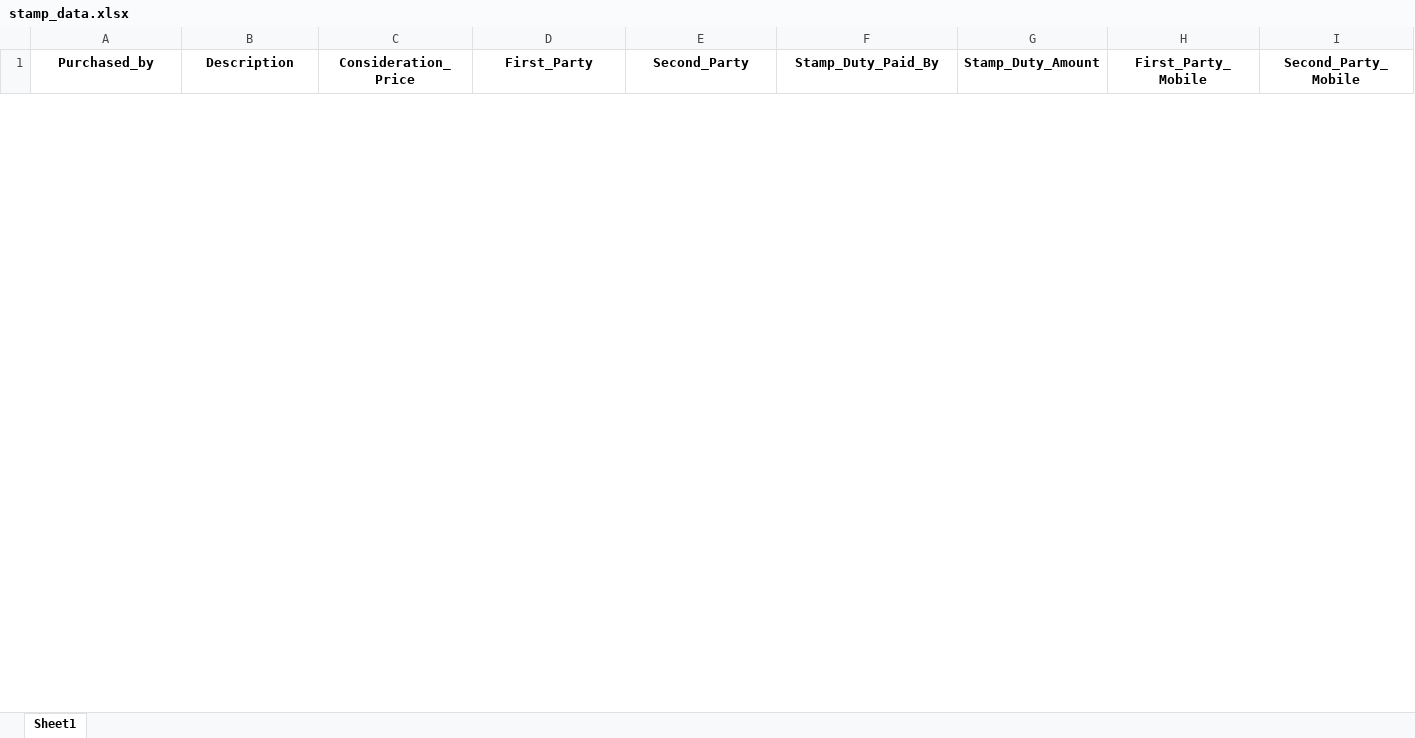
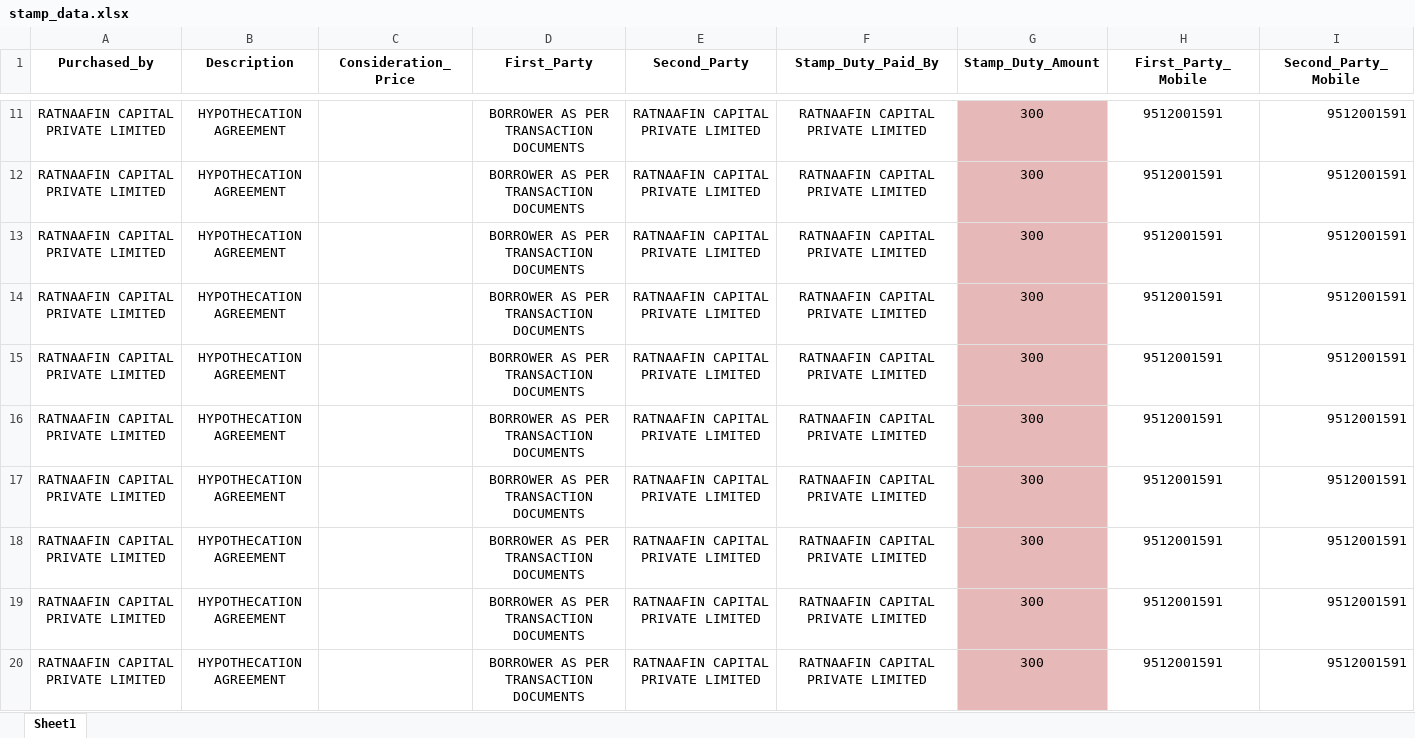
Before and after one commit to kamilsolanki99/pyextension_app, an Excel workbook: dist/stamp_data.xlsx, sheet Sheet1, drawn as a sheet; only a part is shown, gaps mark what is left out; values as stored, in another font and other column widths than the file's, no borders; the diff covers the shown part only; the diff names each change by its address in the sheet, - before the commit and + after, or states it on an @@ line.

```diff
--- a/dist/stamp_data.xlsx (sheet Sheet1)
+++ b/dist/stamp_data.xlsx (sheet Sheet1)
+row 11: RATNAAFIN CAPITAL PRIVATE LIMITED | HYPOTHECATION AGREEMENT |  | BORROWER AS PER TRANSACTION DOCUMENTS | RATNAAFIN CAPITAL PRIVATE LIMITED | RATNAAFIN CAPITAL PRIVATE LIMITED | 300 | 9512001591 | 9512001591
+row 12: RATNAAFIN CAPITAL PRIVATE LIMITED | HYPOTHECATION AGREEMENT |  | BORROWER AS PER TRANSACTION DOCUMENTS | RATNAAFIN CAPITAL PRIVATE LIMITED | RATNAAFIN CAPITAL PRIVATE LIMITED | 300 | 9512001591 | 9512001591
+row 13: RATNAAFIN CAPITAL PRIVATE LIMITED | HYPOTHECATION AGREEMENT |  | BORROWER AS PER TRANSACTION DOCUMENTS | RATNAAFIN CAPITAL PRIVATE LIMITED | RATNAAFIN CAPITAL PRIVATE LIMITED | 300 | 9512001591 | 9512001591
+row 14: RATNAAFIN CAPITAL PRIVATE LIMITED | HYPOTHECATION AGREEMENT |  | BORROWER AS PER TRANSACTION DOCUMENTS | RATNAAFIN CAPITAL PRIVATE LIMITED | RATNAAFIN CAPITAL PRIVATE LIMITED | 300 | 9512001591 | 9512001591
+row 15: RATNAAFIN CAPITAL PRIVATE LIMITED | HYPOTHECATION AGREEMENT |  | BORROWER AS PER TRANSACTION DOCUMENTS | RATNAAFIN CAPITAL PRIVATE LIMITED | RATNAAFIN CAPITAL PRIVATE LIMITED | 300 | 9512001591 | 9512001591
+row 16: RATNAAFIN CAPITAL PRIVATE LIMITED | HYPOTHECATION AGREEMENT |  | BORROWER AS PER TRANSACTION DOCUMENTS | RATNAAFIN CAPITAL PRIVATE LIMITED | RATNAAFIN CAPITAL PRIVATE LIMITED | 300 | 9512001591 | 9512001591
+row 17: RATNAAFIN CAPITAL PRIVATE LIMITED | HYPOTHECATION AGREEMENT |  | BORROWER AS PER TRANSACTION DOCUMENTS | RATNAAFIN CAPITAL PRIVATE LIMITED | RATNAAFIN CAPITAL PRIVATE LIMITED | 300 | 9512001591 | 9512001591
+row 18: RATNAAFIN CAPITAL PRIVATE LIMITED | HYPOTHECATION AGREEMENT |  | BORROWER AS PER TRANSACTION DOCUMENTS | RATNAAFIN CAPITAL PRIVATE LIMITED | RATNAAFIN CAPITAL PRIVATE LIMITED | 300 | 9512001591 | 9512001591
+row 19: RATNAAFIN CAPITAL PRIVATE LIMITED | HYPOTHECATION AGREEMENT |  | BORROWER AS PER TRANSACTION DOCUMENTS | RATNAAFIN CAPITAL PRIVATE LIMITED | RATNAAFIN CAPITAL PRIVATE LIMITED | 300 | 9512001591 | 9512001591
+row 20: RATNAAFIN CAPITAL PRIVATE LIMITED | HYPOTHECATION AGREEMENT |  | BORROWER AS PER TRANSACTION DOCUMENTS | RATNAAFIN CAPITAL PRIVATE LIMITED | RATNAAFIN CAPITAL PRIVATE LIMITED | 300 | 9512001591 | 9512001591
```
Also changed, not shown: 90 added rows and 1 removed row elsewhere in this sheet, 13 other files.
